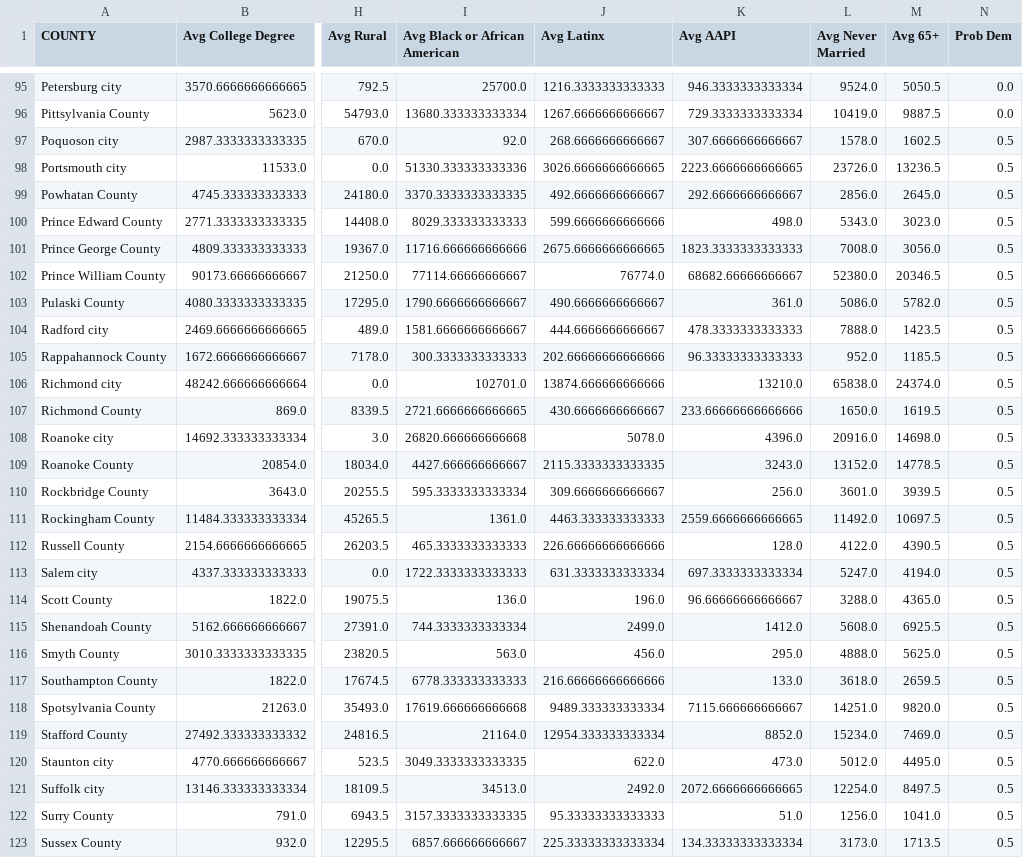
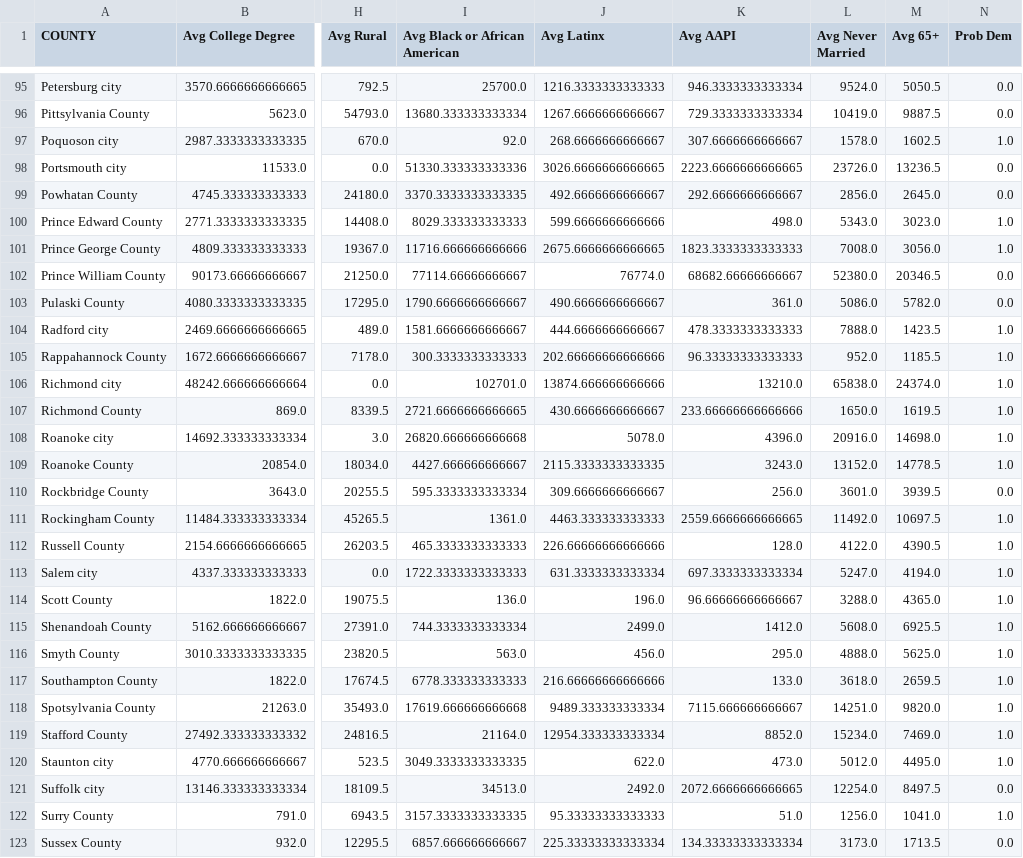
Before and after one commit to gsilver321/project_voting, a CSV file: data/demographic_info.csv, drawn as a sheet; only a part is shown, gaps mark what is left out; the diff covers the shown part only; the diff names each change by its address in the sheet, - before the commit and + after, or states it on an @@ line.

Commit message:
Update demographic_info.csv

```diff
--- a/data/demographic_info.csv
+++ b/data/demographic_info.csv
-N97 (Prob Dem): 0.5
+N97 (Prob Dem): 1.0
-N98:N99 (Prob Dem): 0.5
+N98:N99 (Prob Dem): 0.0
-N100:N101 (Prob Dem): 0.5
+N100:N101 (Prob Dem): 1.0
-N102:N103 (Prob Dem): 0.5
+N102:N103 (Prob Dem): 0.0
-N104:N109 (Prob Dem): 0.5
+N104:N109 (Prob Dem): 1.0
-N110 (Prob Dem): 0.5
+N110 (Prob Dem): 0.0
-N111:N120 (Prob Dem): 0.5
+N111:N120 (Prob Dem): 1.0
-N121 (Prob Dem): 0.5
+N121 (Prob Dem): 0.0
-N122 (Prob Dem): 0.5
+N122 (Prob Dem): 1.0
-N123 (Prob Dem): 0.5
+N123 (Prob Dem): 0.0
```
Also changed, not shown: 11 edited cells elsewhere in this file.
